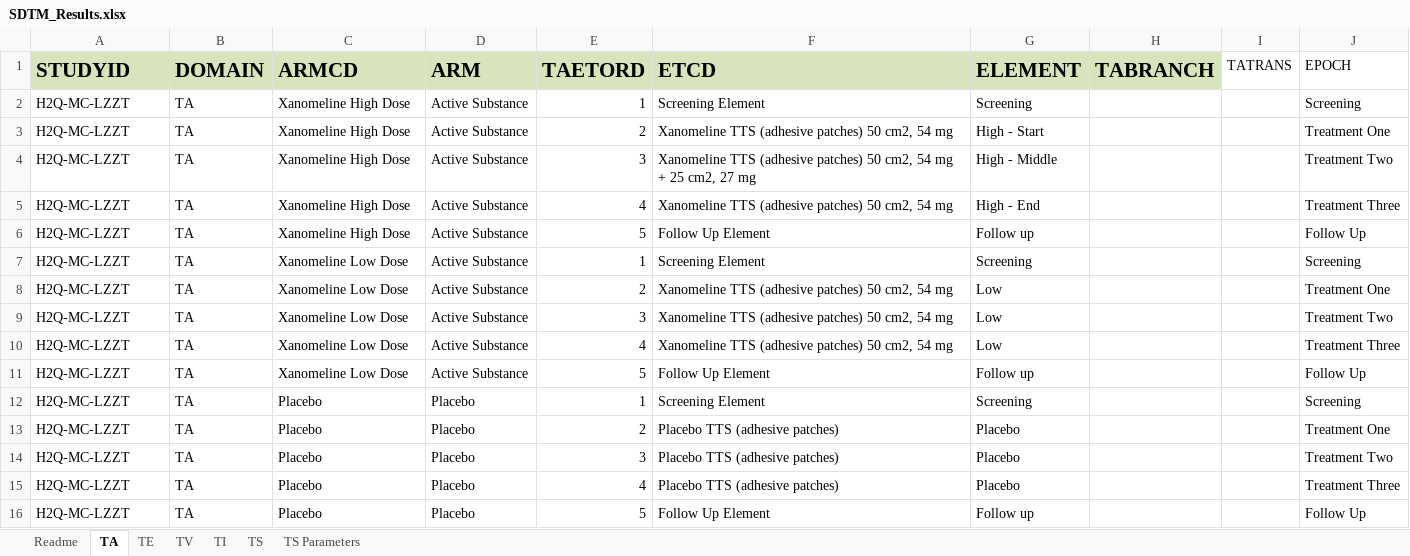
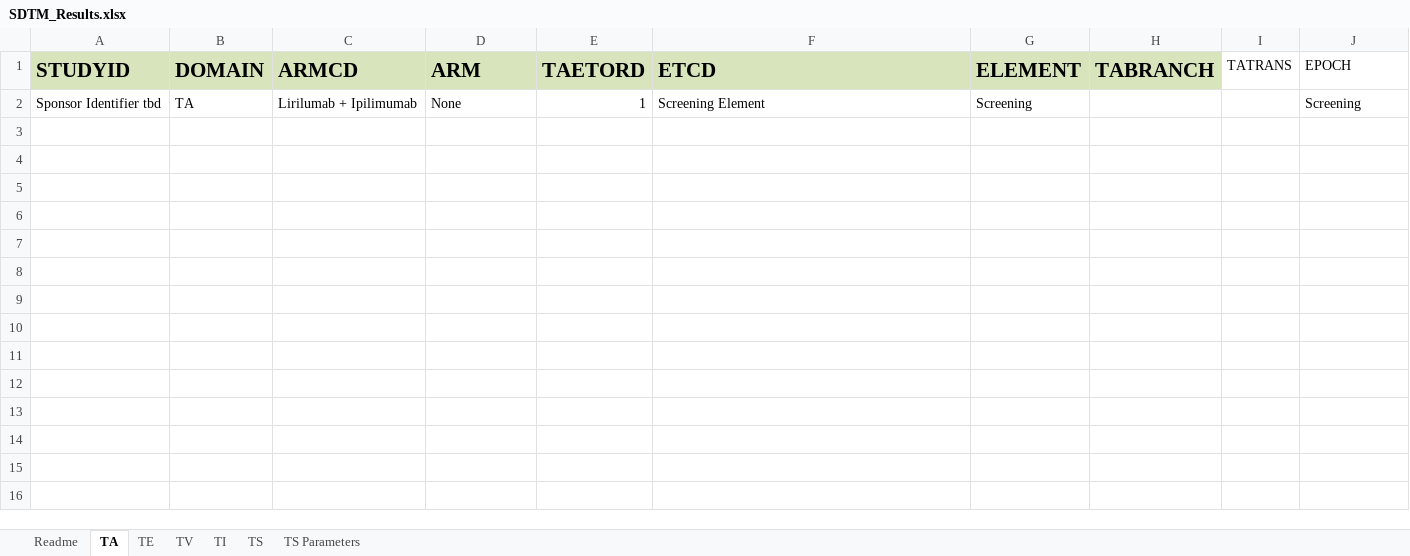
Before and after one commit to ClinLine/USDM_SDTM_mapper, an Excel workbook: Output/SDTM_Results.xlsx, sheet TA, drawn as a sheet; values as stored, in another font and other column widths than the file's, no borders; removed rows and columns are numbered as before the commit, all else as after; the diff names each change by its address in the sheet, - before the commit and + after, or states it on an @@ line.

```diff
--- a/Output/SDTM_Results.xlsx (sheet TA)
+++ b/Output/SDTM_Results.xlsx (sheet TA)
-row 2: H2Q-MC-LZZT | TA | Xanomeline High Dose | Active Substance | 1 | Screening Element | Screening |  |  | Screening
-row 3: H2Q-MC-LZZT | TA | Xanomeline High Dose | Active Substance | 2 | Xanomeline TTS (adhesive patches) 50 cm2, 54 mg | High - Start |  |  | Treatment One
-row 4: H2Q-MC-LZZT | TA | Xanomeline High Dose | Active Substance | 3 | Xanomeline TTS (adhesive patches) 50 cm2, 54 mg + 25 cm2, 27 mg | High - Middle |  |  | Treatment Two
-row 5: H2Q-MC-LZZT | TA | Xanomeline High Dose | Active Substance | 4 | Xanomeline TTS (adhesive patches) 50 cm2, 54 mg | High - End |  |  | Treatment Three
-row 6: H2Q-MC-LZZT | TA | Xanomeline High Dose | Active Substance | 5 | Follow Up Element | Follow up |  |  | Follow Up
-row 7: H2Q-MC-LZZT | TA | Xanomeline Low Dose | Active Substance | 1 | Screening Element | Screening |  |  | Screening
-row 8: H2Q-MC-LZZT | TA | Xanomeline Low Dose | Active Substance | 2 | Xanomeline TTS (adhesive patches) 50 cm2, 54 mg | Low |  |  | Treatment One
-row 9: H2Q-MC-LZZT | TA | Xanomeline Low Dose | Active Substance | 3 | Xanomeline TTS (adhesive patches) 50 cm2, 54 mg | Low |  |  | Treatment Two
-row 10: H2Q-MC-LZZT | TA | Xanomeline Low Dose | Active Substance | 4 | Xanomeline TTS (adhesive patches) 50 cm2, 54 mg | Low |  |  | Treatment Three
-row 11: H2Q-MC-LZZT | TA | Xanomeline Low Dose | Active Substance | 5 | Follow Up Element | Follow up |  |  | Follow Up
-A2 (STUDYID): H2Q-MC-LZZT
+A2 (STUDYID): Sponsor Identifier tbd
-C2 (ARMCD): Placebo
+C2 (ARMCD): Lirilumab + Ipilimumab
-D2 (ARM): Placebo
+D2 (ARM): None
-row 13: H2Q-MC-LZZT | TA | Placebo | Placebo | 2 | Placebo TTS (adhesive patches) | Placebo |  |  | Treatment One
-row 14: H2Q-MC-LZZT | TA | Placebo | Placebo | 3 | Placebo TTS (adhesive patches) | Placebo |  |  | Treatment Two
-row 15: H2Q-MC-LZZT | TA | Placebo | Placebo | 4 | Placebo TTS (adhesive patches) | Placebo |  |  | Treatment Three
-row 16: H2Q-MC-LZZT | TA | Placebo | Placebo | 5 | Follow Up Element | Follow up |  |  | Follow Up
```
Also changed, not shown: sheet TI, sheet TS, sheet TV, sheet TS Parameters, sheet TE, 3 other files.
